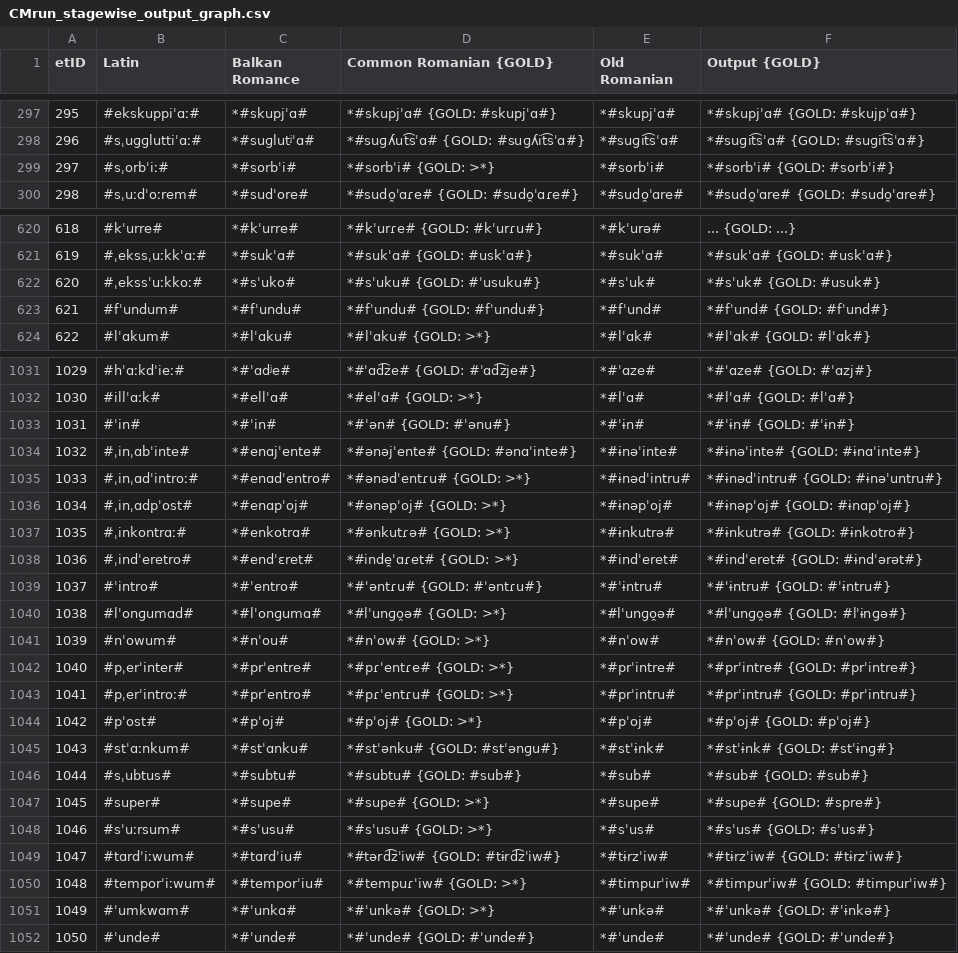
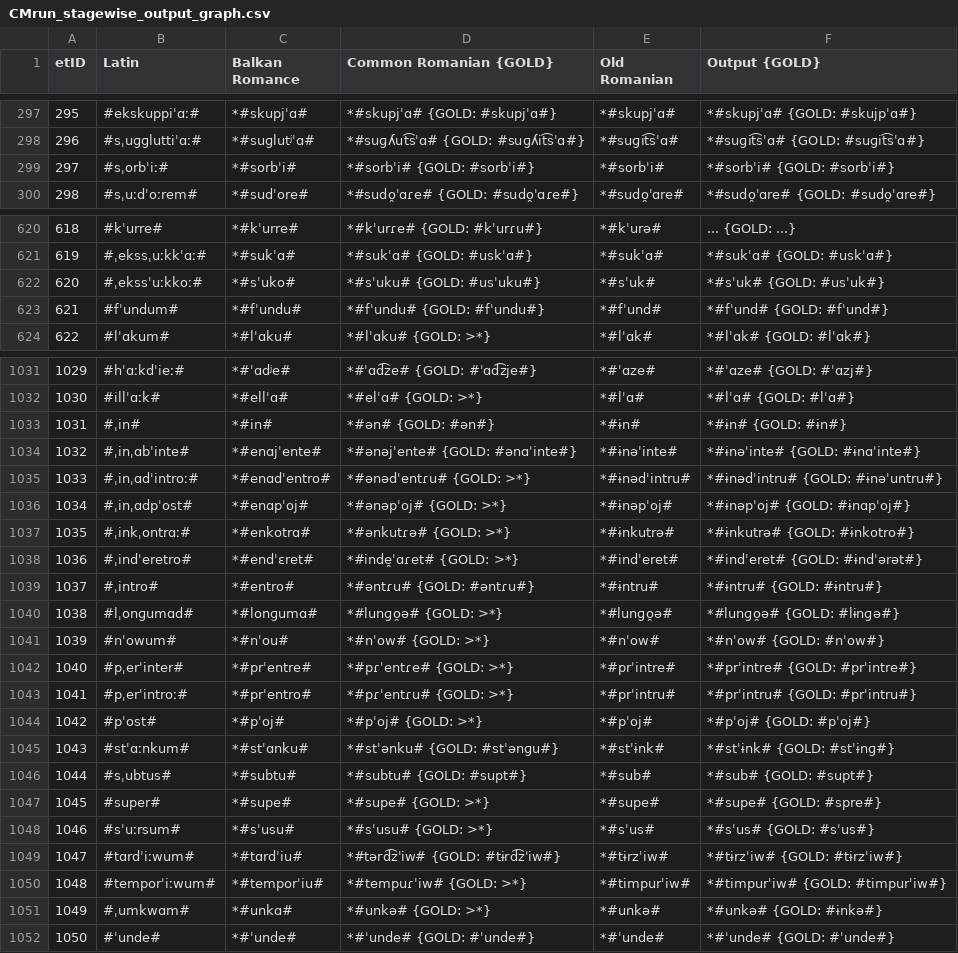
Before and after one commit to clmarr/romanian-cfr, a CSV file: CMrun/CMrun_stagewise_output_graph.csv, drawn as a sheet; only a part is shown, gaps mark what is left out; the diff covers the shown part only.

```diff
--- a/CMrun/CMrun_stagewise_output_graph.csv
+++ b/CMrun/CMrun_stagewise_output_graph.csv
@@ -298,3 +298,3 @@ etID  | Latin | Balkan Romance | Common Romanian {GOLD} | Old Romanian | Output
 296    | #sˌuɡɡluttiˈɑː# | *#suɡlutʲˈɑ# | *#suɡʎut͡sˈɑ# {GOLD: #suɡʎit͡sˈɑ#} | *#suɡit͡sˈɑ# | *#suɡit͡sˈɑ# {GOLD: #suɡit͡sˈɑ#}
-297    | #sˌorbˈiː# | *#sorbˈi# | *#sorbˈi# {GOLD: >*} | *#sorbˈi# | *#sorbˈi# {GOLD: #sorbˈi#}
+297    | #sˌorbˈiː# | *#sorbˈi# | *#sorbˈi# {GOLD: #sorbˈi#} | *#sorbˈi# | *#sorbˈi# {GOLD: #sorbˈi#}
 298    | #sˌuːdˈoːrem# | *#sudˈore# | *#sudo̯ˈɑɾe# {GOLD: #sudo̯ˈɑɾe#} | *#sudo̯ˈɑre# | *#sudo̯ˈɑre# {GOLD: #sudo̯ˈɑre#}
@@ -621,3 +621,3 @@ etID  | Latin | Balkan Romance | Common Romanian {GOLD} | Old Romanian | Output
 619    | #ˌekssˌuːkkˈɑː# | *#sukˈɑ# | *#sukˈɑ# {GOLD: #uskˈɑ#} | *#sukˈɑ# | *#sukˈɑ# {GOLD: #uskˈɑ#}
-620    | #ˌekssˈuːkkoː# | *#sˈuko# | *#sˈuku# {GOLD: #ˈusuku#} | *#sˈuk# | *#sˈuk# {GOLD: #usuk#}
+620    | #ˌekssˈuːkkoː# | *#sˈuko# | *#sˈuku# {GOLD: #usˈuku#} | *#sˈuk# | *#sˈuk# {GOLD: #usˈuk#}
 621    | #fˈundum# | *#fˈundu# | *#fˈundu# {GOLD: #fˈundu#} | *#fˈund# | *#fˈund# {GOLD: #fˈund#}
@@ -1032,3 +1032,3 @@ etID  | Latin | Balkan Romance | Common Romanian {GOLD} | Old Romanian | Output
 1030   | #illˈɑːk# | *#ellˈɑ# | *#elˈɑ# {GOLD: >*} | *#lˈɑ# | *#lˈɑ# {GOLD: #lˈɑ#}
-1031   | #ˈin# | *#ˈin# | *#ˈən# {GOLD: #ˈənu#} | *#ˈɨn# | *#ˈɨn# {GOLD: #ˈɨn#}
+1031   | #ˌin# | *#in# | *#ən# {GOLD: #ən#} | *#ɨn# | *#ɨn# {GOLD: #ɨn#}
 1032   | #ˌinˌɑbˈinte# | *#enɑjˈente# | *#ənəjˈente# {GOLD: #ənɑˈinte#} | *#ɨnəˈinte# | *#ɨnəˈinte# {GOLD: #ɨnɑˈinte#}
@@ -1036,6 +1036,6 @@ etID  | Latin | Balkan Romance | Common Romanian {GOLD} | Old Romanian | Output
 1034   | #ˌinˌɑdpˈost# | *#enɑpˈoj# | *#ənəpˈoj# {GOLD: >*} | *#ɨnəpˈoj# | *#ɨnəpˈoj# {GOLD: #ɨnɑpˈoj#}
-1035   | #ˌinkontrɑː# | *#enkotrɑ# | *#ənkutɾə# {GOLD: >*} | *#ɨnkutrə# | *#ɨnkutrə# {GOLD: #ɨnkotro#}
+1035   | #ˌinkˌontrɑː# | *#enkotrɑ# | *#ənkutɾə# {GOLD: >*} | *#ɨnkutrə# | *#ɨnkutrə# {GOLD: #ɨnkotro#}
 1036   | #ˌindˈeretro# | *#endˈɛret# | *#inde̯ˈɑɾet# {GOLD: >*} | *#indˈeret# | *#indˈeret# {GOLD: #ɨndˈərət#}
-1037   | #ˈintro# | *#ˈentro# | *#ˈəntɾu# {GOLD: #ˈəntɾu#} | *#ˈɨntru# | *#ˈɨntru# {GOLD: #ˈɨntru#}
-1038   | #lˈonɡumɑd# | *#lˈonɡumɑ# | *#lˈunɡo̯ə# {GOLD: >*} | *#lˈunɡo̯ə# | *#lˈunɡo̯ə# {GOLD: #lˈɨnɡə#}
+1037   | #ˌintro# | *#entro# | *#əntɾu# {GOLD: #əntɾu#} | *#ɨntru# | *#ɨntru# {GOLD: #ɨntru#}
+1038   | #lˌonɡumɑd# | *#lonɡumɑ# | *#lunɡo̯ə# {GOLD: >*} | *#lunɡo̯ə# | *#lunɡo̯ə# {GOLD: #lɨnɡə#}
 1039   | #nˈowum# | *#nˈou# | *#nˈow# {GOLD: >*} | *#nˈow# | *#nˈow# {GOLD: #nˈow#}
@@ -1045,3 +1045,3 @@ etID  | Latin | Balkan Romance | Common Romanian {GOLD} | Old Romanian | Output
 1043   | #stˈɑːnkum# | *#stˈɑnku# | *#stˈənku# {GOLD: #stˈənɡu#} | *#stˈɨnk# | *#stˈɨnk# {GOLD: #stˈɨnɡ#}
-1044   | #sˌubtus# | *#subtu# | *#subtu# {GOLD: #sub#} | *#sub# | *#sub# {GOLD: #sub#}
+1044   | #sˌubtus# | *#subtu# | *#subtu# {GOLD: #supt#} | *#sub# | *#sub# {GOLD: #supt#}
 1045   | #super# | *#supe# | *#supe# {GOLD: >*} | *#supe# | *#supe# {GOLD: #spre#}
@@ -1050,3 +1050,3 @@ etID  | Latin | Balkan Romance | Common Romanian {GOLD} | Old Romanian | Output
 1048   | #temporˈiːwum# | *#temporˈiu# | *#tempuɾˈiw# {GOLD: >*} | *#timpurˈiw# | *#timpurˈiw# {GOLD: #timpurˈiw#}
-1049   | #ˈumkwɑm# | *#ˈunkɑ# | *#ˈunkə# {GOLD: >*} | *#ˈunkə# | *#ˈunkə# {GOLD: #ˈɨnkə#}
+1049   | #ˌumkwɑm# | *#unkɑ# | *#unkə# {GOLD: >*} | *#unkə# | *#unkə# {GOLD: #ɨnkə#}
 1050   | #ˈunde# | *#ˈunde# | *#ˈunde# {GOLD: #ˈunde#} | *#ˈunde# | *#ˈunde# {GOLD: #ˈunde#}
```
Also changed, not shown: 11 added rows, 1 removed row and 12 edited cells elsewhere in this file, CMrun/CMrun_rulewise_output_graph.csv, CMrun/resultEditDistances.csv, 20 other files.
